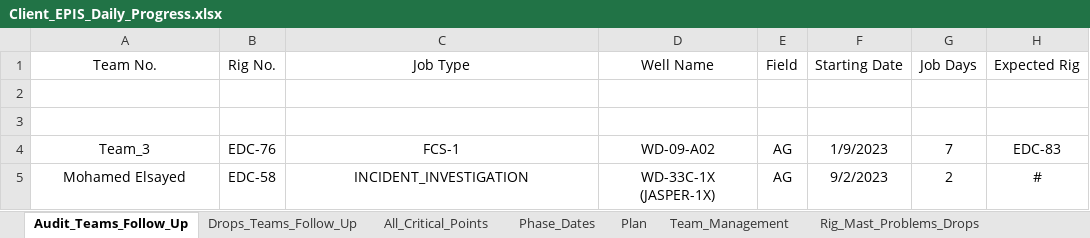
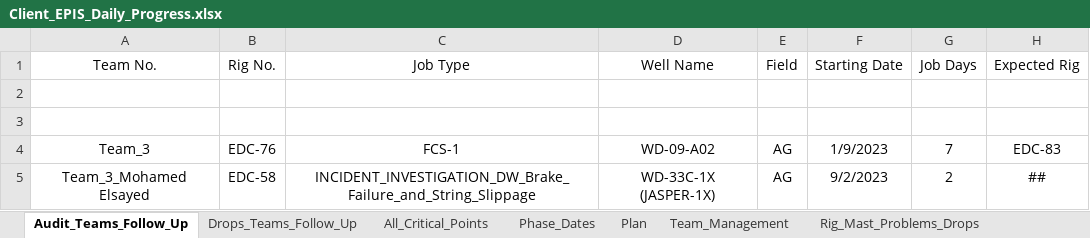
Before and after one commit to EPIS2023/KPC_EPIS_Follow_Up, an Excel workbook: Client_EPIS_Daily_Progress.xlsx, sheet Audit_Teams_Follow_Up, drawn as a sheet; values as stored, in another font and other column widths than the file's, no borders; the diff names each change by its address in the sheet, - before the commit and + after, or states it on an @@ line.

Commit message:
Add files via upload

```diff
--- a/Client_EPIS_Daily_Progress.xlsx (sheet Audit_Teams_Follow_Up)
+++ b/Client_EPIS_Daily_Progress.xlsx (sheet Audit_Teams_Follow_Up)
-A5 (Team No.): Mohamed Elsayed
+A5 (Team No.): Team_3_Mohamed Elsayed
-C5 (Job Type): INCIDENT_INVESTIGATION
+C5 (Job Type): INCIDENT_INVESTIGATION_DW_Brake_Failure_and_String_Slippage
-H5 (Expected Rig): #
+H5 (Expected Rig): ##
```
